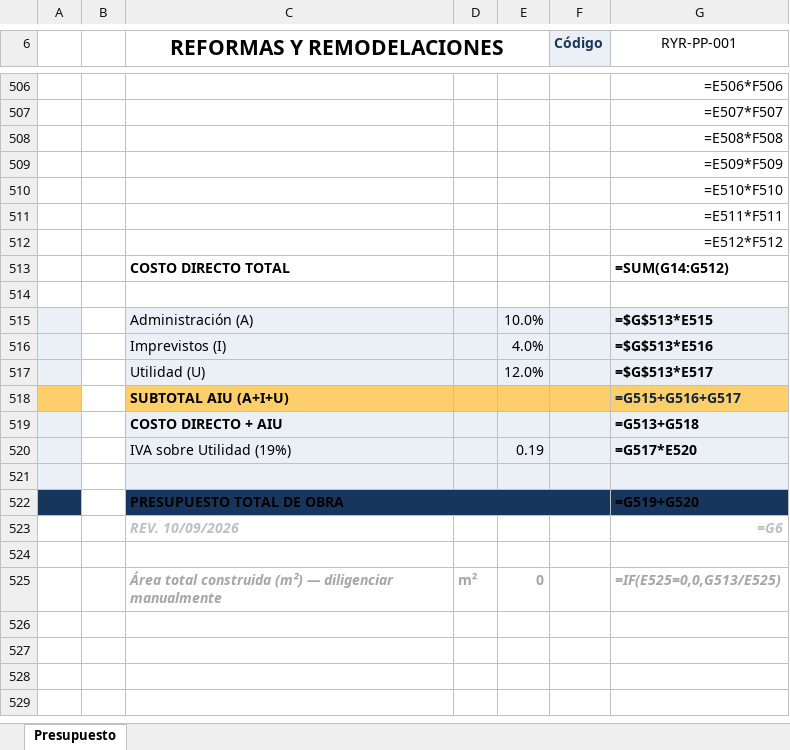
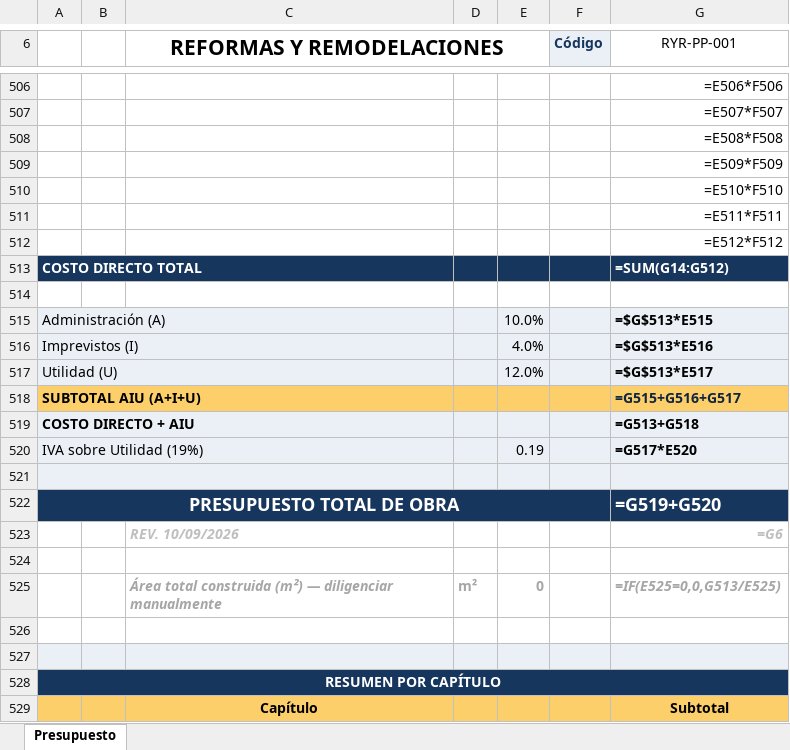
Before and after one commit to hfhr2016-debug/formulario-obra, an Excel workbook: public/plantilla-presupuesto-unificado.xlsx, sheet Presupuesto, drawn as a sheet; only a part is shown, gaps mark what is left out; values as stored, in another font and other column widths than the file's, no borders; formulas without a stored value are shown as written; charts and pictures not drawn; removed rows and columns are numbered as before the commit, all else as after; the diff names each change by its address in the sheet, - before the commit and + after, or states it on an @@ line.

```diff
--- a/public/plantilla-presupuesto-unificado.xlsx (sheet Presupuesto)
+++ b/public/plantilla-presupuesto-unificado.xlsx (sheet Presupuesto)
-row 513:  |  | COSTO DIRECTO TOTAL |  |  |  | =SUM(G14:G512)
+row 513: COSTO DIRECTO TOTAL |  |  |  |  |  | =SUM(G14:G512)
-A515: (empty)
+A515: Administración (A)
+A515:C515 merged
-C515 (REFORMAS Y REMODELACIONES): Administración (A)
+C515 (REFORMAS Y REMODELACIONES): (empty)
-C515:C517 fill: #EAF0F6
+C515:C517 fill: none
-A516: (empty)
+A516: Imprevistos (I)
+A516:C516 merged
-C516 (REFORMAS Y REMODELACIONES): Imprevistos (I)
+C516 (REFORMAS Y REMODELACIONES): (empty)
-A517: (empty)
+A517: Utilidad (U)
+A517:C517 merged
-C517 (REFORMAS Y REMODELACIONES): Utilidad (U)
+C517 (REFORMAS Y REMODELACIONES): (empty)
-row 518:  |  | SUBTOTAL AIU (A+I+U) |  |  |  | =G515+G516+G517
-row 519:  |  | COSTO DIRECTO + AIU |  |  |  | =G513+G518
-row 520:  |  | IVA sobre Utilidad (19%) |  | 0.19 |  | =G517*E520
+row 518: SUBTOTAL AIU (A+I+U) |  |  |  |  |  | =G515+G516+G517
+row 519: COSTO DIRECTO + AIU |  |  |  |  |  | =G513+G518
+row 520: IVA sobre Utilidad (19%) |  |  |  | 0.19 |  | =G517*E520
+A521:C521 merged
-C521 fill: #EAF0F6
+C521 fill: none
-row 522:  |  | PRESUPUESTO TOTAL DE OBRA |  |  |  | =G519+G520
+row 522: PRESUPUESTO TOTAL DE OBRA |  |  |  |  |  | =G519+G520
+row 526: (empty)
+row 527: (empty)
+row 528: RESUMEN POR CAPÍTULO
+row 529:  |  | Capítulo |  |  |  | Subtotal
```
Also changed, not shown: charts or pictures, public/plantilla-cantidades-unificado.xlsx.
